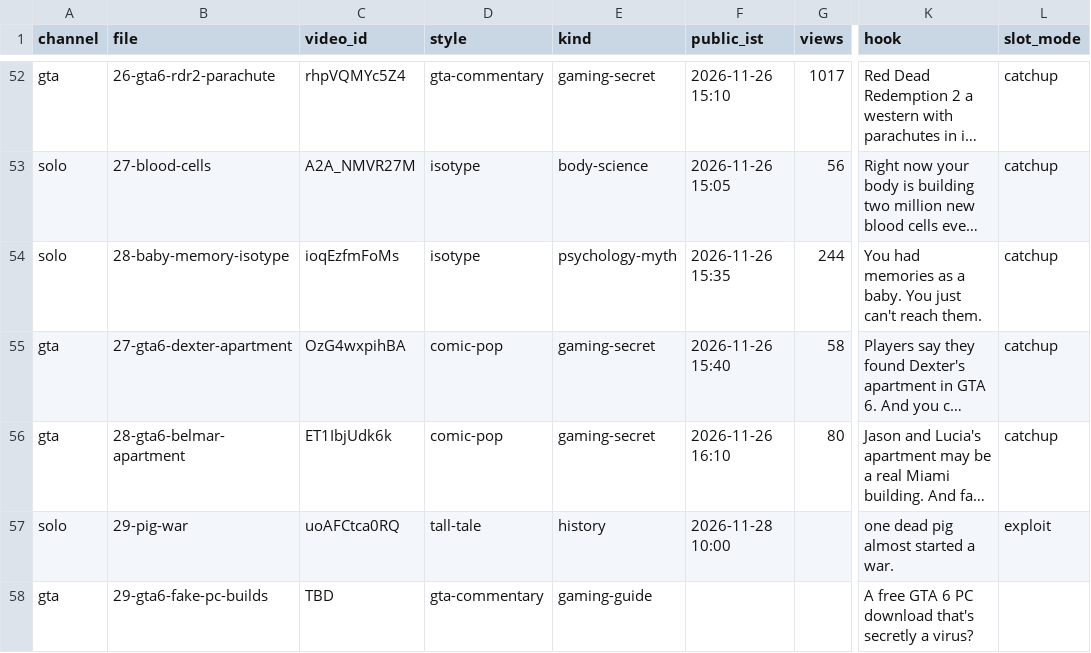
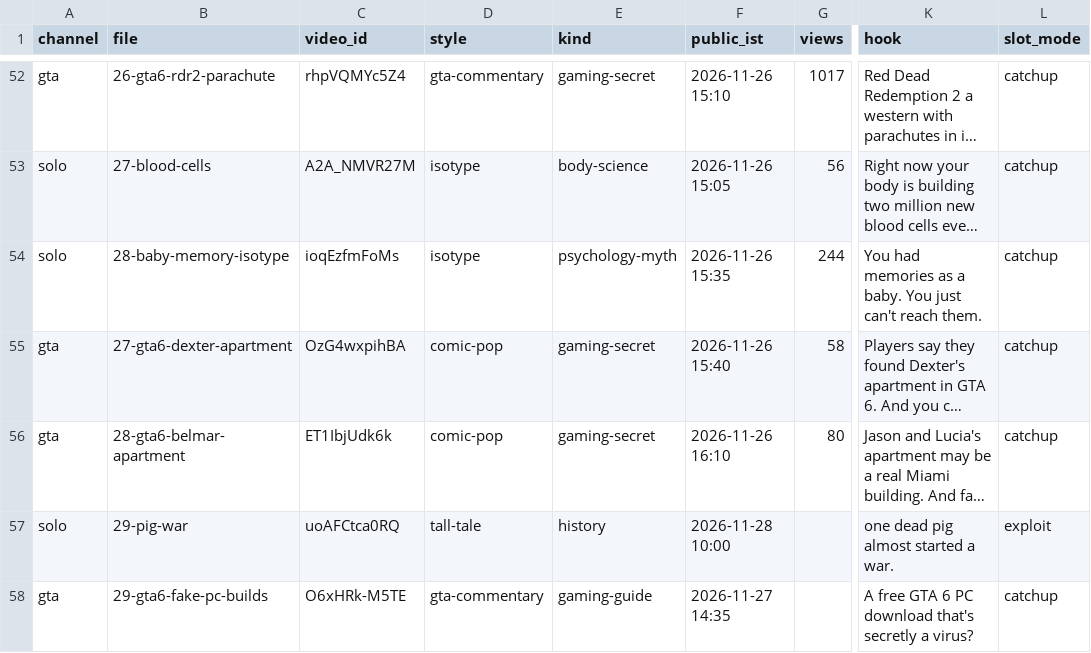
Before and after one commit to ffrastogi737-art/Faltu, a CSV file: shorts-out/perf.csv, drawn as a sheet; only a part is shown, gaps mark what is left out; long unchanged cells end in …; the diff names each change by its address in the sheet, - before the commit and + after, or states it on an @@ line.

```diff
--- a/shorts-out/perf.csv
+++ b/shorts-out/perf.csv
-C58 (video_id): TBD
+C58 (video_id): O6xHRk-M5TE
-F58 (public_ist): (empty)
+F58 (public_ist): 2026-11-27 14:35
-L58 (slot_mode): (empty)
+L58 (slot_mode): catchup
```
Also changed, not shown: 3 other files.
